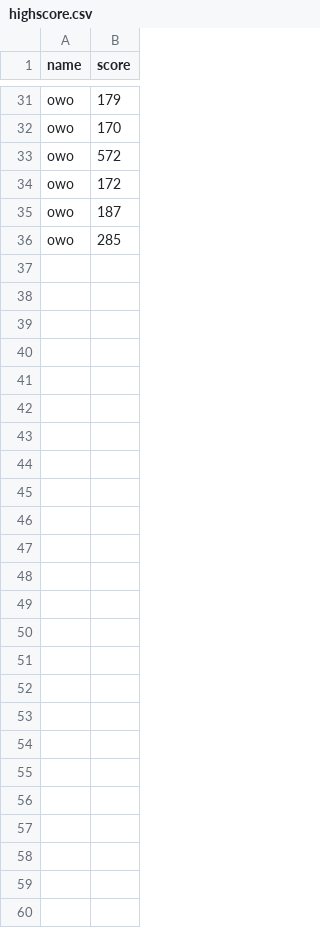
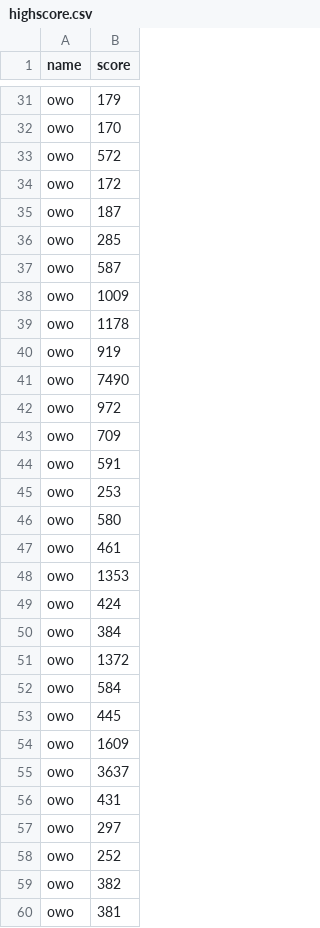
Before and after one commit to RiccardoMancinelli/Project-Fasten-Your-Seatbelts, a CSV file: highscore.csv, drawn as a sheet; only a part is shown, gaps mark what is left out.

```diff
--- a/highscore.csv
+++ b/highscore.csv
@@ -36 +36,25 @@ owo,187
 owo,285
+owo,587
+owo,1009
+owo,1178
+owo,919
+owo,7490
+owo,972
+owo,709
+owo,591
+owo,253
+owo,580
+owo,461
+owo,1353
+owo,424
+owo,384
+owo,1372
+owo,584
+owo,445
+owo,1609
+owo,3637
+owo,431
+owo,297
+owo,252
+owo,382
+owo,381
```
Also changed, not shown: 8 other files.
